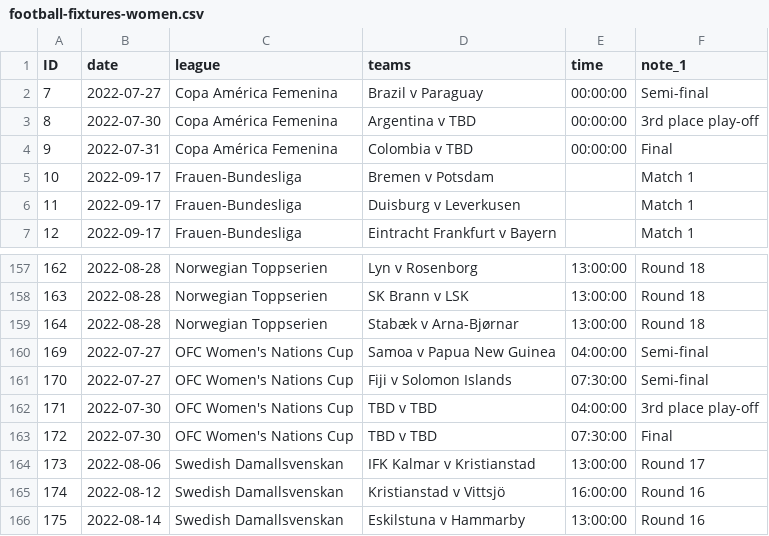
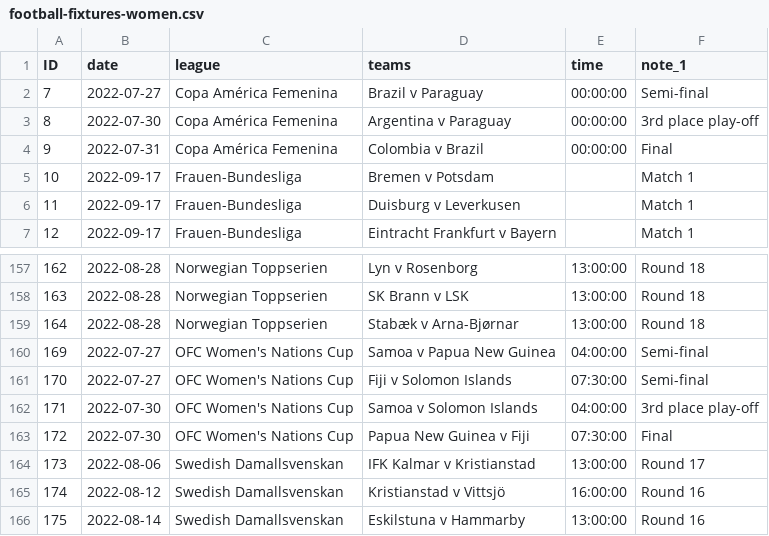
Before and after one commit to darmeth/football-fixtures, a CSV file: data/football-fixtures-women.csv, drawn as a sheet; only a part is shown, gaps mark what is left out.

Commit message:
Updates

```diff
--- a/data/football-fixtures-women.csv
+++ b/data/football-fixtures-women.csv
@@ -2,4 +2,4 @@ ID,date,league,teams,time,note_1
 7,2022-07-27,Copa América Femenina,Brazil v Paraguay,00:00:00,Semi-final
-8,2022-07-30,Copa América Femenina,Argentina v TBD,00:00:00,3rd place play-off
-9,2022-07-31,Copa América Femenina,Colombia v TBD,00:00:00,Final
+8,2022-07-30,Copa América Femenina,Argentina v Paraguay,00:00:00,3rd place play-off
+9,2022-07-31,Copa América Femenina,Colombia v Brazil,00:00:00,Final
 10,2022-09-17,Frauen-Bundesliga,Bremen v Potsdam,,Match 1
@@ -161,4 +161,4 @@ ID,date,league,teams,time,note_1
 170,2022-07-27,OFC Women's Nations Cup,Fiji v Solomon Islands,07:30:00,Semi-final
-171,2022-07-30,OFC Women's Nations Cup,TBD v TBD,04:00:00,3rd place play-off
-172,2022-07-30,OFC Women's Nations Cup,TBD v TBD,07:30:00,Final
+171,2022-07-30,OFC Women's Nations Cup,Samoa v Solomon Islands,04:00:00,3rd place play-off
+172,2022-07-30,OFC Women's Nations Cup,Papua New Guinea v Fiji,07:30:00,Final
 173,2022-08-06,Swedish Damallsvenskan,IFK Kalmar v Kristianstad,13:00:00,Round 17
```
